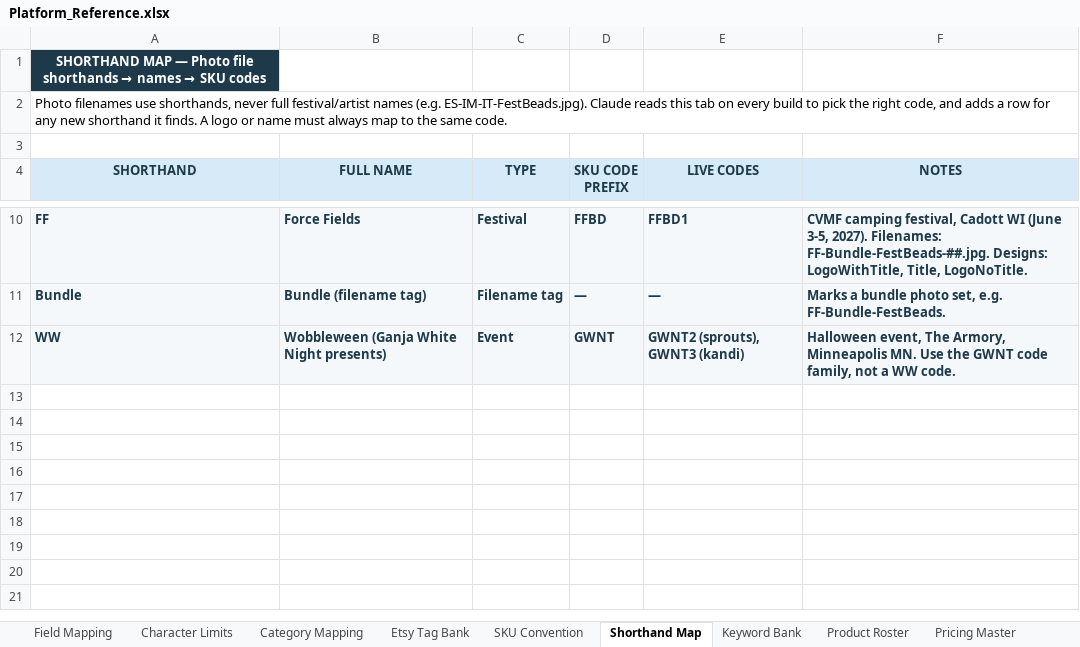
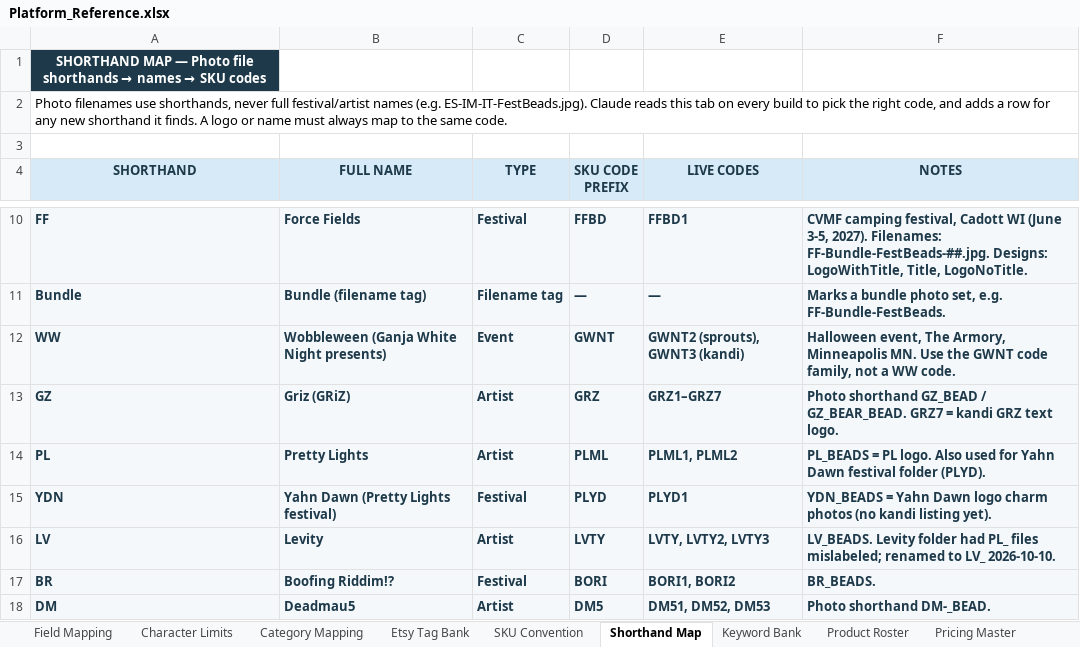
Before and after one commit to sweeezyyyproductions/product_listings, an Excel workbook: Platform_Reference.xlsx, sheet Shorthand Map, drawn as a sheet; only a part is shown, gaps mark what is left out; values as stored, in another font and other column widths than the file's, no borders; the diff names each change by its address in the sheet, - before the commit and + after, or states it on an @@ line.

```diff
--- a/Platform_Reference.xlsx (sheet Shorthand Map)
+++ b/Platform_Reference.xlsx (sheet Shorthand Map)
+row 13: GZ | Griz (GRiZ) | Artist | GRZ | GRZ1–GRZ7 | Photo shorthand GZ_BEAD / GZ_BEAR_BEAD. GRZ7 = kandi GRZ text logo.
+row 14: PL | Pretty Lights | Artist | PLML | PLML1, PLML2 | PL_BEADS = PL logo. Also used for Yahn Dawn festival folder (PLYD).
+row 15: YDN | Yahn Dawn (Pretty Lights festival) | Festival | PLYD | PLYD1 | YDN_BEADS = Yahn Dawn logo charm photos (no kandi listing yet).
+row 16: LV | Levity | Artist | LVTY | LVTY, LVTY2, LVTY3 | LV_BEADS. Levity folder had PL_ files mislabeled; renamed to LV_ 2026-10-10.
+row 17: BR | Boofing Riddim!? | Festival | BORI | BORI1, BORI2 | BR_BEADS.
+row 18: DM | Deadmau5 | Artist | DM5 | DM51, DM52, DM53 | Photo shorthand DM-_BEAD.
```
Also changed, not shown: sheet SKU Convention, sheet Product Roster.
